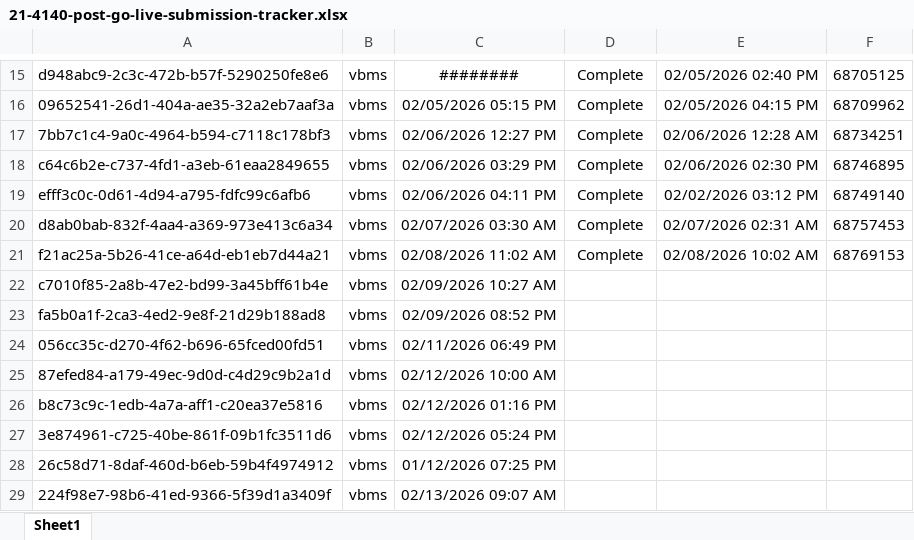
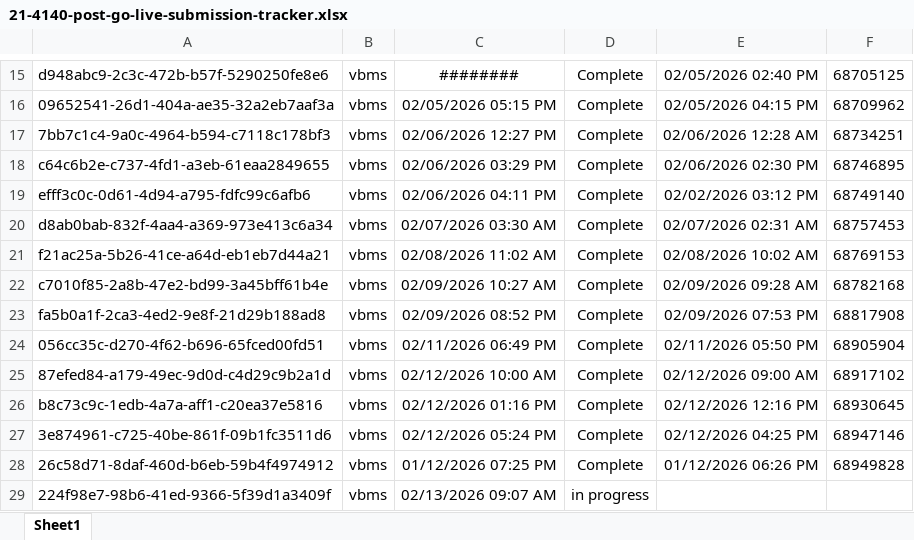
Before and after one commit to Ninjaneer321/va.gov-team, an Excel workbook: teams/benefits-portfolio/benefits-intake-optimization-pingwind/post-go-live/21-4140/21-4140-post-go-live-submission-tracker.xlsx, sheet Sheet1, drawn as a sheet; only a part is shown, gaps mark what is left out; values as stored, in another font and other column widths than the file's, no borders; the diff names each change by its address in the sheet, - before the commit and + after, or states it on an @@ line.

Commit message:
21-4140 post-go-live updates

```diff
--- a/teams/benefits-portfolio/benefits-intake-optimization-pingwind/post-go-live/21-4140/21-4140-post-go-live-submission-tracker.xlsx (sheet Sheet1)
+++ b/teams/benefits-portfolio/benefits-intake-optimization-pingwind/post-go-live/21-4140/21-4140-post-go-live-submission-tracker.xlsx (sheet Sheet1)
-D22:D28: (empty)
+D22:D28: Complete
-E22: (empty)
+E22: 02/09/2026 09:28 AM
-F22: (empty)
+F22: 68782168
-E23: (empty)
+E23: 02/09/2026 07:53 PM
-F23: (empty)
+F23: 68817908
-E24: (empty)
+E24: 02/11/2026 05:50 PM
-F24: (empty)
+F24: 68905904
-E25: (empty)
+E25: 02/12/2026 09:00 AM
-F25: (empty)
+F25: 68917102
-E26: (empty)
+E26: 02/12/2026 12:16 PM
-F26: (empty)
+F26: 68930645
-E27: (empty)
+E27: 02/12/2026 04:25 PM
-F27: (empty)
+F27: 68947146
-E28: (empty)
+E28: 01/12/2026 06:26 PM
-F28: (empty)
+F28: 68949828
-D29: (empty)
+D29: in progress
```
Also changed, not shown: 1 other file.
